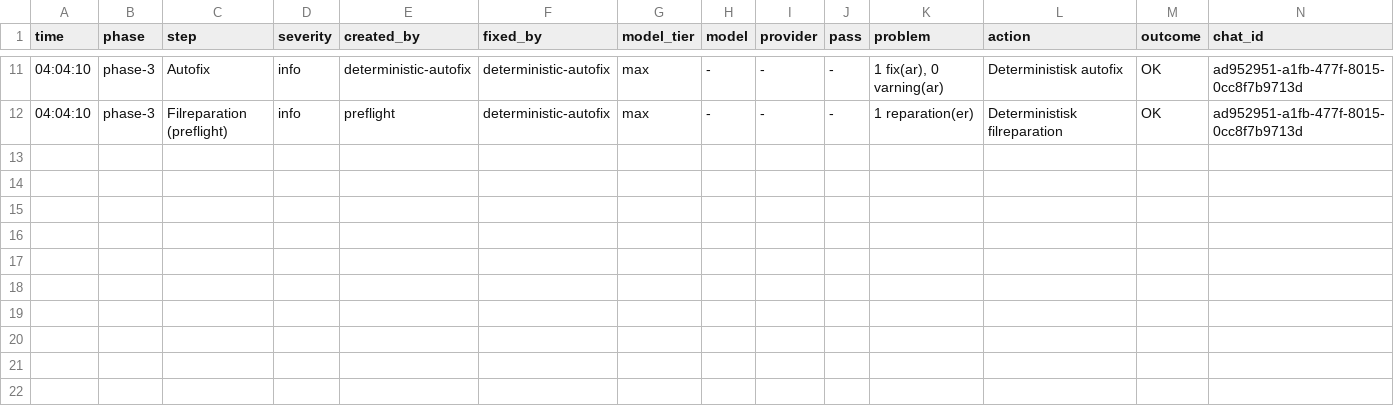
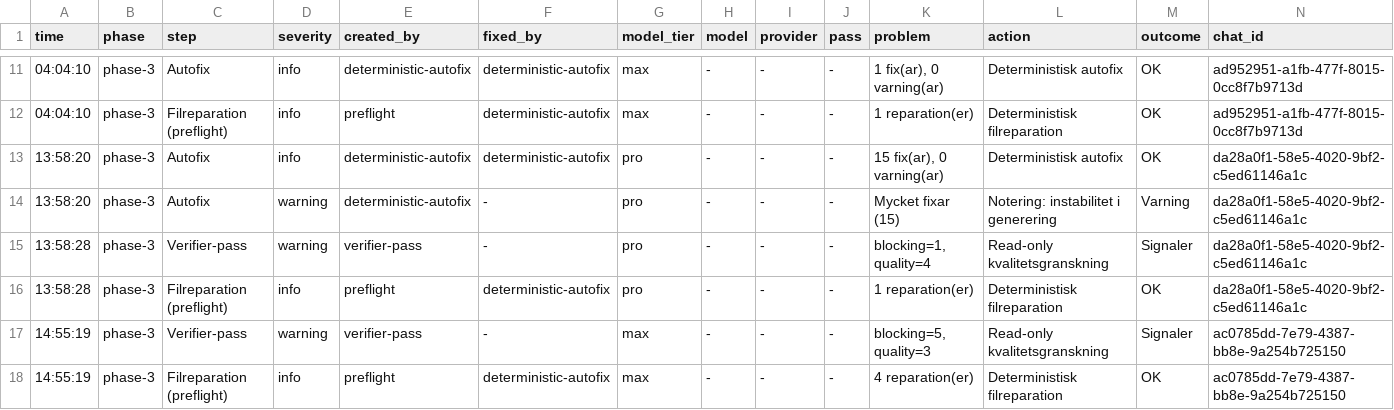
Before and after one commit to Jakeminator123/sajtmaskin, a CSV file: logs/llm-segmentts-and-index/error-log.csv, drawn as a sheet; only a part is shown, gaps mark what is left out; rows hold the shown columns only; the diff names each change by its address in the sheet, - before the commit and + after, or states it on an @@ line.

```diff
--- a/logs/llm-segmentts-and-index/error-log.csv
+++ b/logs/llm-segmentts-and-index/error-log.csv
+row 13: 13:58:20 | phase-3 | Autofix | info | deterministic-autofix | deterministic-autofix | pro | - | - | - | 15 fix(ar), 0 varning(ar) | Deterministisk autofix | OK | da28a0f1-58e5-4020-9bf2-c5ed61146a1c
+row 14: 13:58:20 | phase-3 | Autofix | warning | deterministic-autofix | - | pro | - | - | - | Mycket fixar (15) | Notering: instabilitet i generering | Varning | da28a0f1-58e5-4020-9bf2-c5ed61146a1c
+row 15: 13:58:28 | phase-3 | Verifier-pass | warning | verifier-pass | - | pro | - | - | - | blocking=1, quality=4 | Read-only kvalitetsgranskning | Signaler | da28a0f1-58e5-4020-9bf2-c5ed61146a1c
+row 16: 13:58:28 | phase-3 | Filreparation (preflight) | info | preflight | deterministic-autofix | pro | - | - | - | 1 reparation(er) | Deterministisk filreparation | OK | da28a0f1-58e5-4020-9bf2-c5ed61146a1c
+row 17: 14:55:19 | phase-3 | Verifier-pass | warning | verifier-pass | - | max | - | - | - | blocking=5, quality=3 | Read-only kvalitetsgranskning | Signaler | ac0785dd-7e79-4387-bb8e-9a254b725150
+row 18: 14:55:19 | phase-3 | Filreparation (preflight) | info | preflight | deterministic-autofix | max | - | - | - | 4 reparation(er) | Deterministisk filreparation | OK | ac0785dd-7e79-4387-bb8e-9a254b725150
```
Also changed, not shown: 9 other files.
